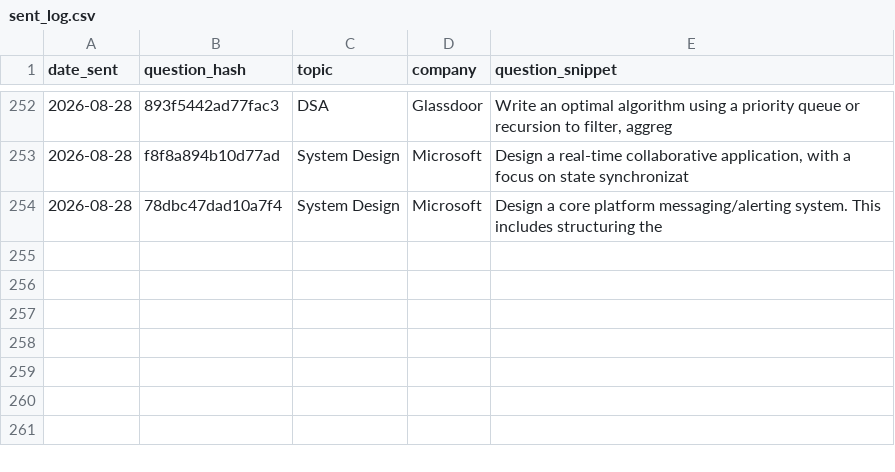
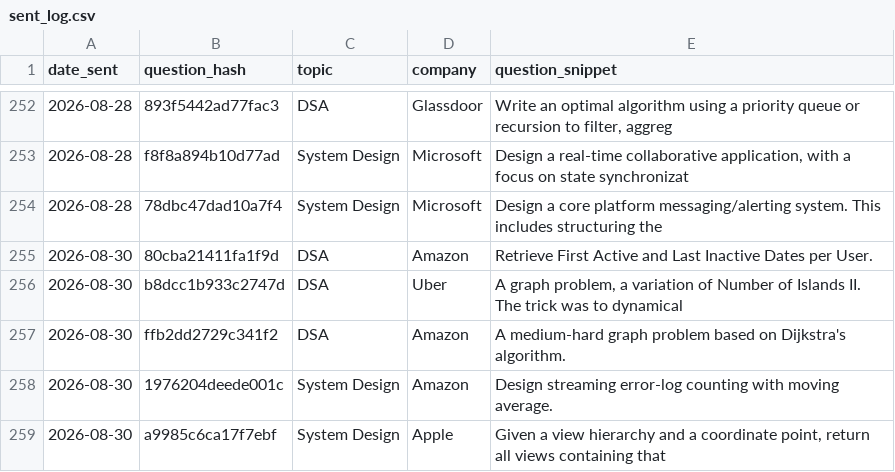
Before and after one commit to ayush95123/daily-iq, a CSV file: sent_log.csv, drawn as a sheet; only a part is shown, gaps mark what is left out.

```diff
--- a/sent_log.csv
+++ b/sent_log.csv
@@ -254 +254,6 @@ date_sent,question_hash,topic,company,question_snippet
 2026-08-28,78dbc47dad10a7f4,System Design,Microsoft,Design a core platform messaging/alerting system. This includes structuring the
+2026-08-30,80cba21411fa1f9d,DSA,Amazon,Retrieve First Active and Last Inactive Dates per User.
+2026-08-30,b8dcc1b933c2747d,DSA,Uber,"A graph problem, a variation of Number of Islands II. The trick was to dynamical"
+2026-08-30,ffb2dd2729c341f2,DSA,Amazon,A medium-hard graph problem based on Dijkstra's algorithm.
+2026-08-30,1976204deede001c,System Design,Amazon,Design streaming error-log counting with moving average.
+2026-08-30,a9985c6ca17f7ebf,System Design,Apple,"Given a view hierarchy and a coordinate point, return all views containing that "
```
